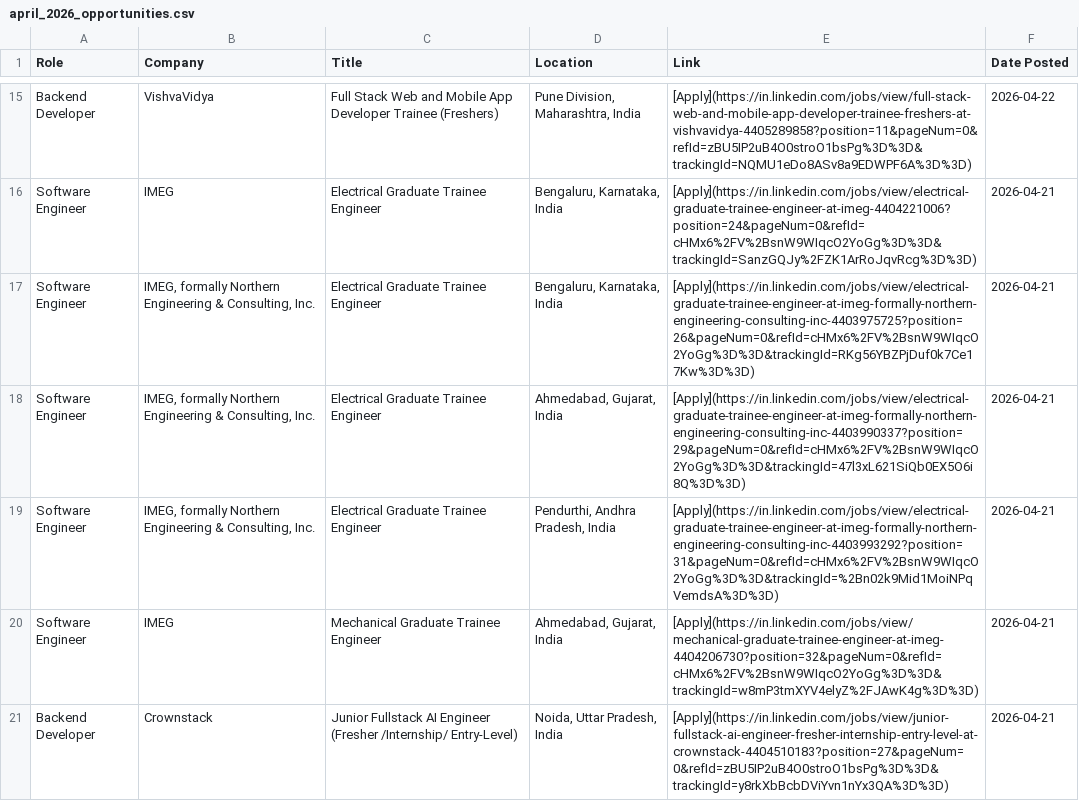
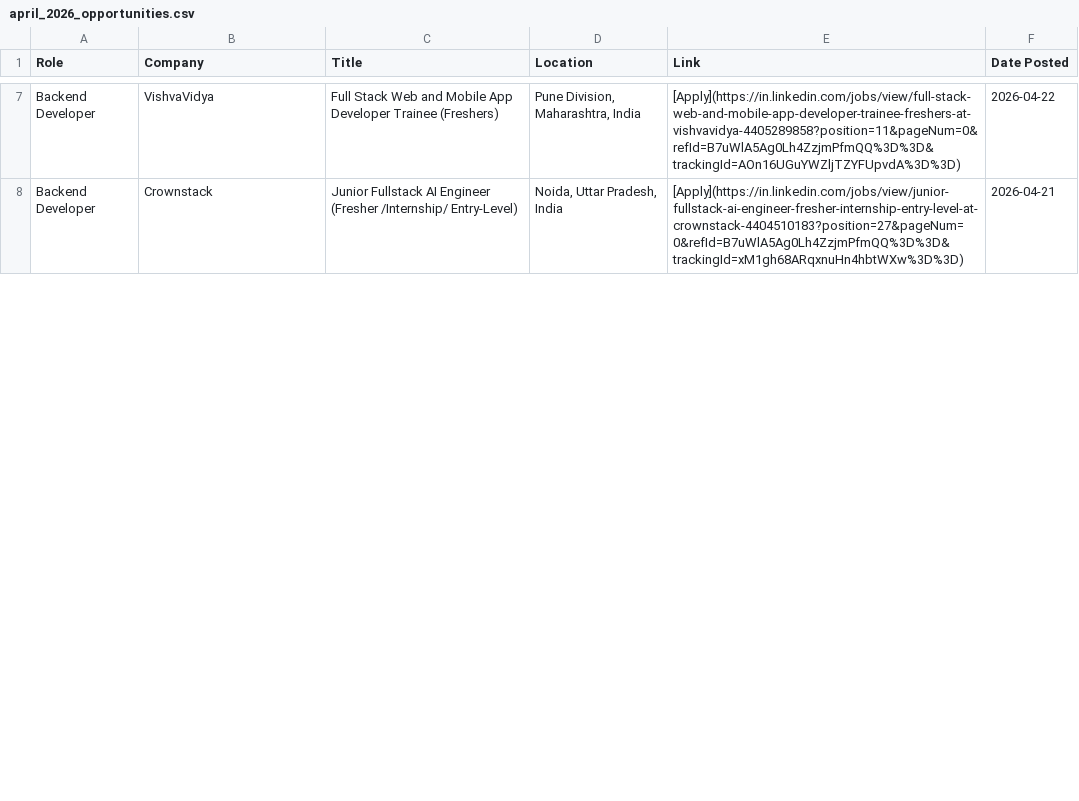
Before and after one commit to IshaCodes04/OpportunityHub, a CSV file: april_2026_opportunities.csv, drawn as a sheet; only a part is shown, gaps mark what is left out; removed rows and columns are numbered as before the commit, all else as after; the diff covers the shown part only; the diff names each change by its address in the sheet, - before the commit and + after, or states it on an @@ line.

Commit message:
🔄 Update: April 2026 job opportunities (Auto)

```diff
--- a/april_2026_opportunities.csv
+++ b/april_2026_opportunities.csv
-E7 (Link): [Apply](https://in.linkedin.com/jobs/view/full-stack-web-and-mobile-app-developer-trainee-freshers-at-vishvavidya-4405289858?position=11&pageNum=0&refId=zBU5IP2uB4O0stroO1bsPg%3D%3D&trackingId=NQMU1eDo8ASv8a9EDWPF6A%3D%3D)
+E7 (Link): [Apply](https://in.linkedin.com/jobs/view/full-stack-web-and-mobile-app-developer-trainee-freshers-at-vishvavidya-4405289858?position=11&pageNum=0&refId=B7uWlA5Ag0Lh4ZzjmPfmQQ%3D%3D&trackingId=AOn16UGuYWZljTZYFUpvdA%3D%3D)
-row 16: Software Engineer | IMEG | Electrical Graduate Trainee Engineer | Bengaluru, Karnataka, India | [Apply](https://in.linkedin.com/jobs/view/electrical-graduate-trainee-engineer-at-imeg-4404221006?position=24&pageNum=0&refId=cHMx6%2FV%2BsnW9WIqcO2YoGg%3D%3D&trackingId=SanzGQJy%2FZK1ArRoJqvRcg%3D%3D) | 2026-04-21
-row 17: Software Engineer | IMEG, formally Northern Engineering & Consulting, Inc. | Electrical Graduate Trainee Engineer | Bengaluru, Karnataka, India | [Apply](https://in.linkedin.com/jobs/view/electrical-graduate-trainee-engineer-at-imeg-formally-northern-engineering-consulting-inc-4403975725?position=26&pageNum=0&refId=cHMx6%2FV%2BsnW9WIqcO2YoGg%3D%3D&trackingId=RKg56YBZPjDuf0k7Ce17Kw%3D%3D) | 2026-04-21
-row 18: Software Engineer | IMEG, formally Northern Engineering & Consulting, Inc. | Electrical Graduate Trainee Engineer | Ahmedabad, Gujarat, India | [Apply](https://in.linkedin.com/jobs/view/electrical-graduate-trainee-engineer-at-imeg-formally-northern-engineering-consulting-inc-4403990337?position=29&pageNum=0&refId=cHMx6%2FV%2BsnW9WIqcO2YoGg%3D%3D&trackingId=47l3xL621SiQb0EX5O6i8Q%3D%3D) | 2026-04-21
-row 19: Software Engineer | IMEG, formally Northern Engineering & Consulting, Inc. | Electrical Graduate Trainee Engineer | Pendurthi, Andhra Pradesh, India | [Apply](https://in.linkedin.com/jobs/view/electrical-graduate-trainee-engineer-at-imeg-formally-northern-engineering-consulting-inc-4403993292?position=31&pageNum=0&refId=cHMx6%2FV%2BsnW9WIqcO2YoGg%3D%3D&trackingId=%2Bn02k9Mid1MoiNPqVemdsA%3D%3D) | 2026-04-21
-row 20: Software Engineer | IMEG | Mechanical Graduate Trainee Engineer | Ahmedabad, Gujarat, India | [Apply](https://in.linkedin.com/jobs/view/mechanical-graduate-trainee-engineer-at-imeg-4404206730?position=32&pageNum=0&refId=cHMx6%2FV%2BsnW9WIqcO2YoGg%3D%3D&trackingId=w8mP3tmXYV4elyZ%2FJAwK4g%3D%3D) | 2026-04-21
-E8 (Link): [Apply](https://in.linkedin.com/jobs/view/junior-fullstack-ai-engineer-fresher-internship-entry-level-at-crownstack-4404510183?position=27&pageNum=0&refId=zBU5IP2uB4O0stroO1bsPg%3D%3D&trackingId=y8rkXbBcbDViYvn1nYx3QA%3D%3D)
+E8 (Link): [Apply](https://in.linkedin.com/jobs/view/junior-fullstack-ai-engineer-fresher-internship-entry-level-at-crownstack-4404510183?position=27&pageNum=0&refId=B7uWlA5Ag0Lh4ZzjmPfmQQ%3D%3D&trackingId=xM1gh68ARqxnuHn4hbtWXw%3D%3D)
```
Also changed, not shown: 1 added row, 14 removed rows and 15 edited cells elsewhere in this file, 1 other file.
